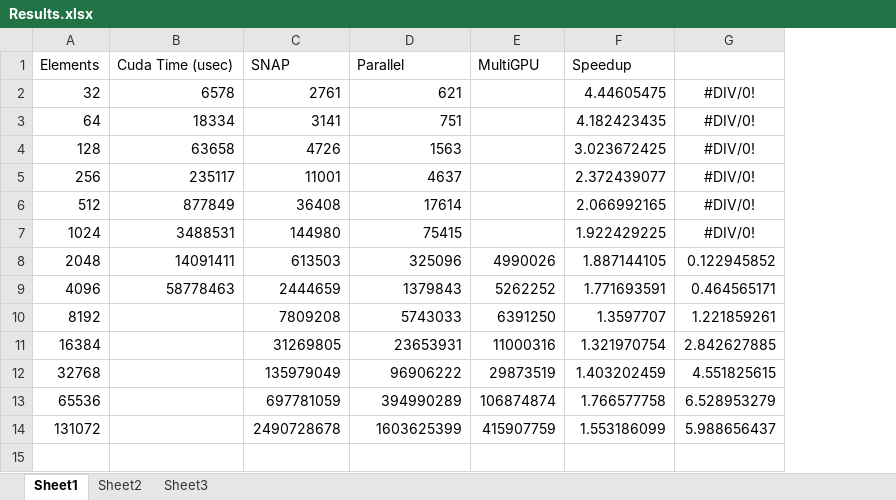
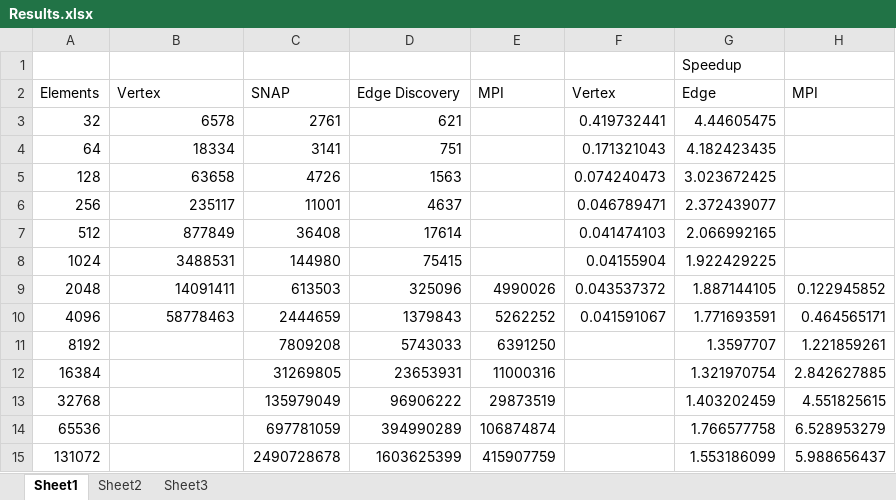
Before and after one commit to silenthunter/CSE_6140, an Excel workbook: Report/Results.xlsx, sheet Sheet1, drawn as a sheet; values as stored, in another font and other column widths than the file's, no borders; charts and pictures not drawn; addresses are those after the commit; the diff names each change by its address in the sheet, - before the commit and + after, or states it on an @@ line.

Commit message:
More work on the paper and results

```diff
--- a/Report/Results.xlsx (sheet Sheet1)
+++ b/Report/Results.xlsx (sheet Sheet1)
+column F, rows 2-10: Vertex | 0.419732441 | 0.171321043 | 0.074240473 | 0.046789471 | 0.041474103 | 0.04155904 | 0.043537372 | 0.041591067
+row 1:  |  |  |  |  |  | Speedup
-B2: Cuda Time (usec)
+B2: Vertex
-D2: Parallel
+D2: Edge Discovery
-E2: MultiGPU
+E2: MPI
-G2: Speedup
+G2: Edge
-H2: (empty)
+H2: MPI
-H3:H8: #DIV/0!
+H3:H8: (empty)
```
Also changed, not shown: formulas that keep their value, charts or pictures, 2 other files.
